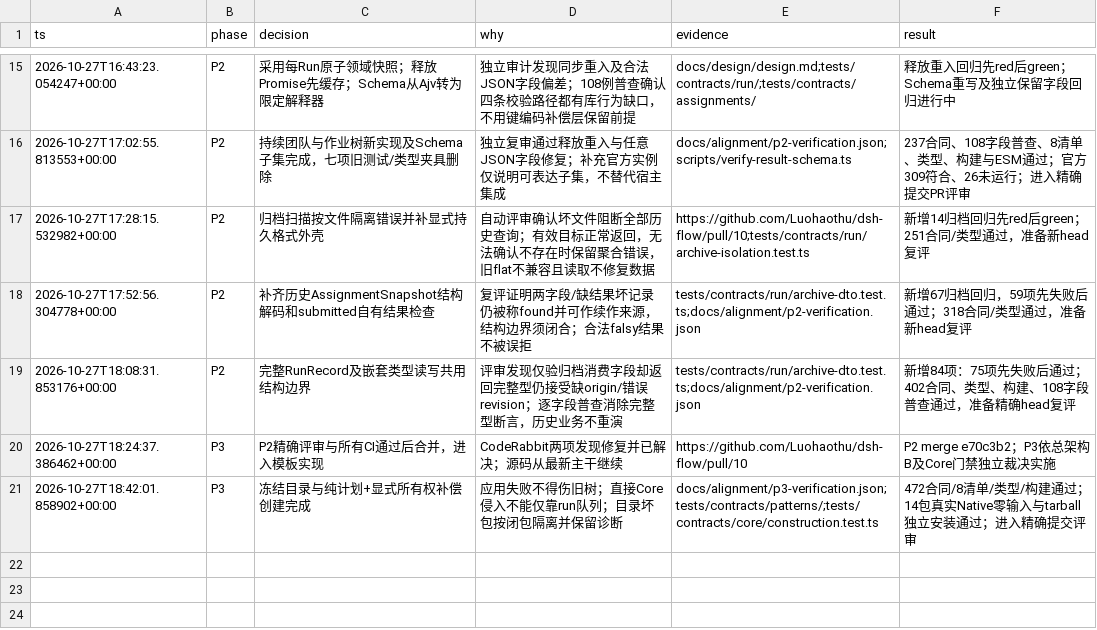
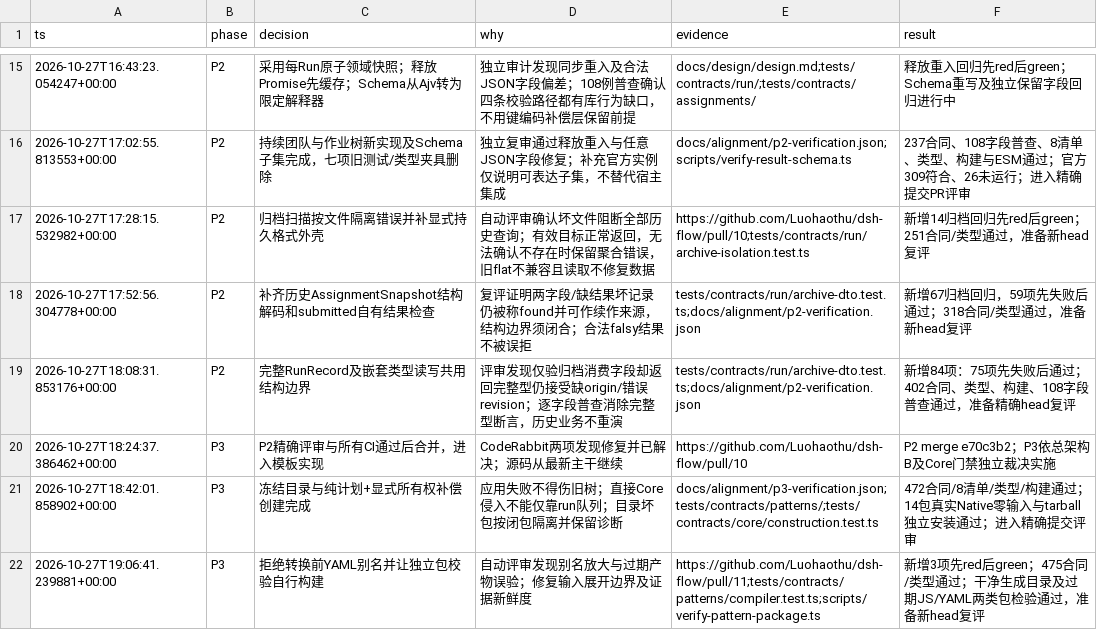
Before and after one commit to Luohaothu/dsh-flow, a TSV file: docs/alignment/decisions.tsv, drawn as a sheet; only a part is shown, gaps mark what is left out.

Commit message:
fix(patterns): reject YAML aliases before conversion and verify fresh packages

```diff
--- a/docs/alignment/decisions.tsv
+++ b/docs/alignment/decisions.tsv
@@ -21 +21,2 @@ ts	phase	decision	why	evidence	result
 2026-10-27T18:42:01.858902+00:00	P3	冻结目录与纯计划+显式所有权补偿创建完成	应用失败不得伤旧树；直接Core侵入不能仅靠run队列；目录坏包按闭包隔离并保留诊断	docs/alignment/p3-verification.json;tests/contracts/patterns/;tests/contracts/core/construction.test.ts	472合同/8清单/类型/构建通过；14包真实Native零输入与tarball独立安装通过；进入精确提交评审
+2026-10-27T19:06:41.239881+00:00	P3	拒绝转换前YAML别名并让独立包校验自行构建	自动评审发现别名放大与过期产物误验；修复输入展开边界及证据新鲜度	https://github.com/Luohaothu/dsh-flow/pull/11;tests/contracts/patterns/compiler.test.ts;scripts/verify-pattern-package.ts	新增3项先red后green；475合同/类型通过；干净生成目录及过期JS/YAML两类包检验通过，准备新head复评
```
Also changed, not shown: 6 other files.
